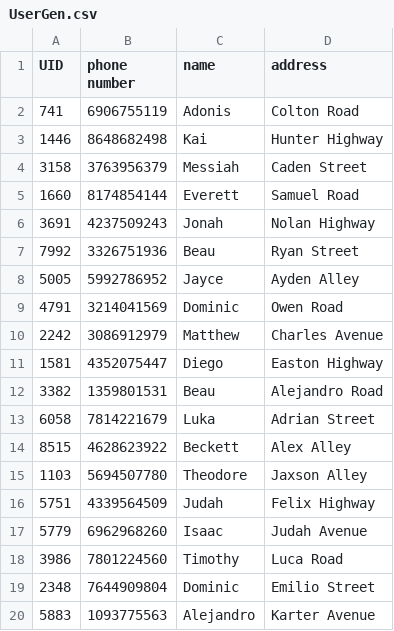
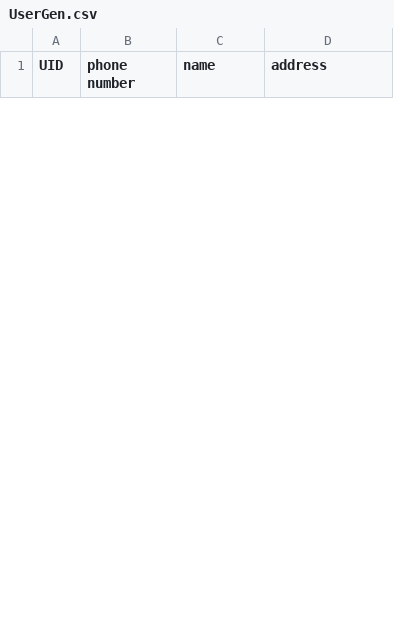
Before and after one commit to lynn9101/PC_Parts_Database_Generator, a CSV file: entityGen/generatedOutput/UserGen.csv, drawn as a sheet; only a part is shown; removed rows and columns are numbered as before the commit, all else as after; the diff covers the shown part only; the diff names each change by its address in the sheet, - before the commit and + after, or states it on an @@ line.

```diff
--- a/entityGen/generatedOutput/UserGen.csv
+++ b/entityGen/generatedOutput/UserGen.csv
-row 2: 741 | 6906755119 | Adonis | Colton Road
-row 3: 1446 | 8648682498 | Kai | Hunter Highway
-row 4: 3158 | 3763956379 | Messiah | Caden Street
-row 5: 1660 | 8174854144 | Everett | Samuel Road
-row 6: 3691 | 4237509243 | Jonah | Nolan Highway
-row 7: 7992 | 3326751936 | Beau | Ryan Street
-row 8: 5005 | 5992786952 | Jayce | Ayden Alley
-row 9: 4791 | 3214041569 | Dominic | Owen Road
-row 10: 2242 | 3086912979 | Matthew | Charles Avenue
-row 11: 1581 | 4352075447 | Diego | Easton Highway
-row 12: 3382 | 1359801531 | Beau | Alejandro Road
-row 13: 6058 | 7814221679 | Luka | Adrian Street
-row 14: 8515 | 4628623922 | Beckett | Alex Alley
-row 15: 1103 | 5694507780 | Theodore | Jaxson Alley
-row 16: 5751 | 4339564509 | Judah | Felix Highway
-row 17: 5779 | 6962968260 | Isaac | Judah Avenue
-row 18: 3986 | 7801224560 | Timothy | Luca Road
-row 19: 2348 | 7644909804 | Dominic | Emilio Street
-row 20: 5883 | 1093775563 | Alejandro | Karter Avenue
```
Also changed, not shown: 25 added rows and 6 removed rows elsewhere in this file, 9 other files.
